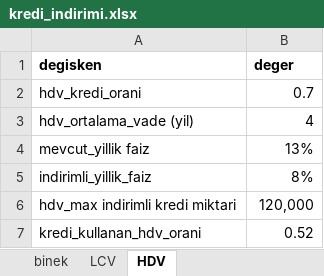
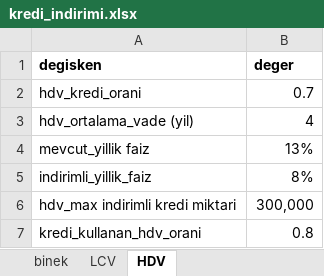
Before and after one commit to Senzeybek/TR_tax_system, an Excel workbook: r_input/kredi_indirimi.xlsx, sheet HDV, drawn as a sheet; values as stored, in another font and other column widths than the file's, no borders; the diff names each change by its address in the sheet, - before the commit and + after, or states it on an @@ line.

```diff
--- a/r_input/kredi_indirimi.xlsx (sheet HDV)
+++ b/r_input/kredi_indirimi.xlsx (sheet HDV)
-B6 (deger): 120,000
+B6 (deger): 300,000
-B7 (deger): 0.52
+B7 (deger): 0.8
```
Also changed, not shown: r_input/LCV_HCV inputs.xlsx, r_input/mtv_oranlari.xlsx, 7 other files.
